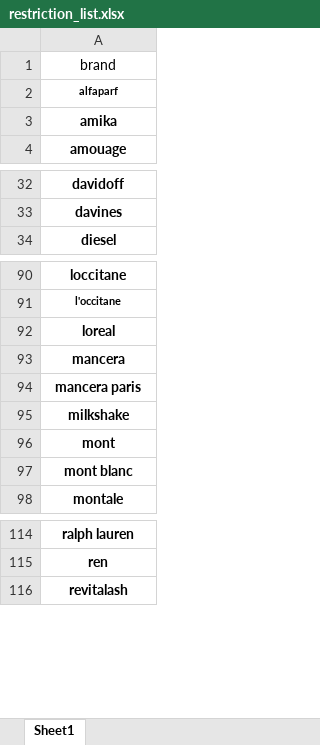
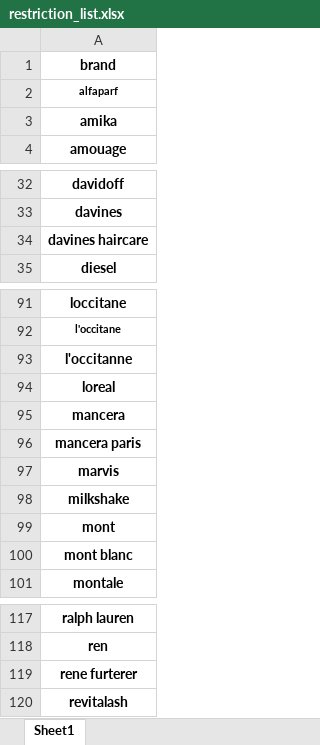
Before and after one commit to paskag/automation_of_analysis, an Excel workbook: restriction_list.xlsx, sheet Sheet1, drawn as a sheet; only a part is shown, gaps mark what is left out; values as stored, in another font and other column widths than the file's, no borders; conditional formats not drawn; the diff names each change by its address in the sheet, - before the commit and + after, or states it on an @@ line.

Commit message:
extended restrcition list

```diff
--- a/restriction_list.xlsx (sheet Sheet1)
+++ b/restriction_list.xlsx (sheet Sheet1)
-A1 bold: off
+A1 bold: on
+row 34: davines haircare
+row 93: l'occitanne
+row 97: marvis
+row 119: rene furterer
```
